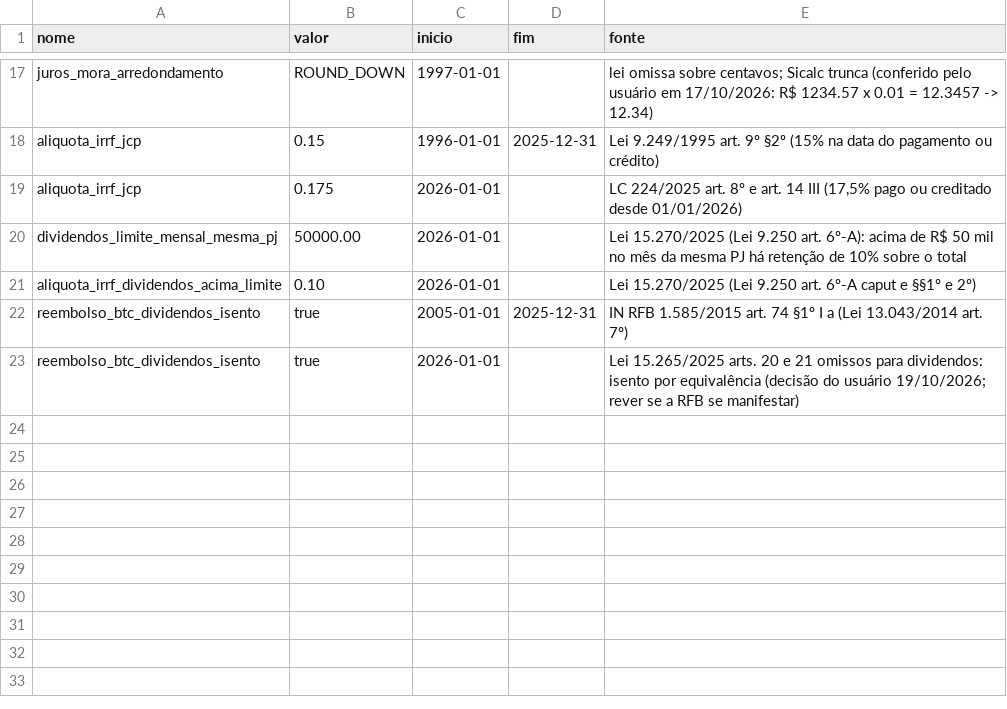
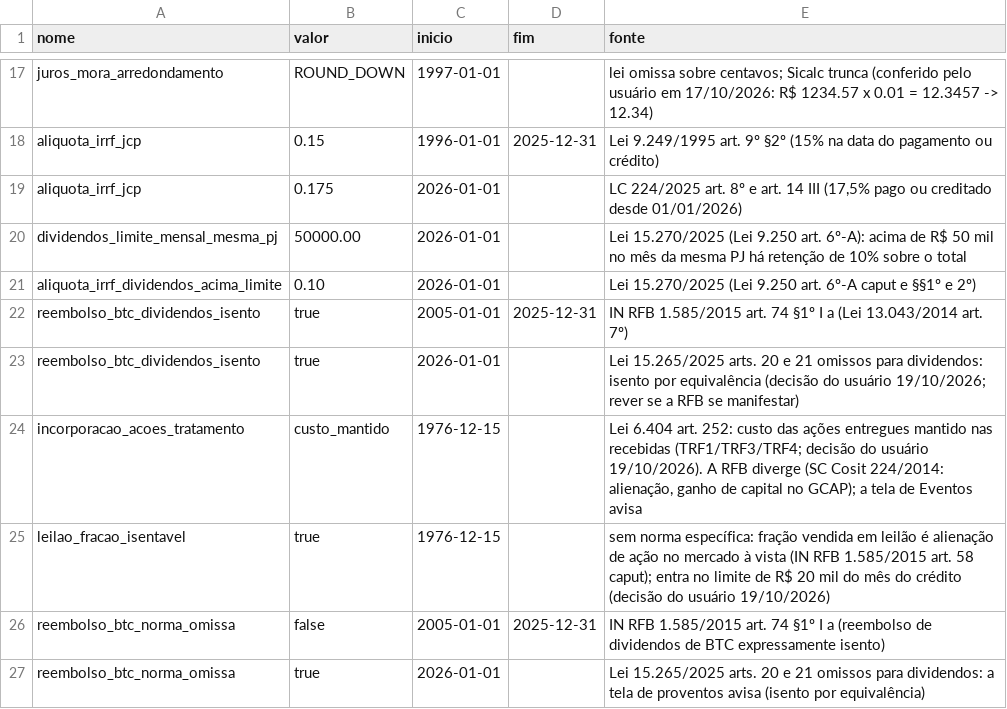
Before and after one commit to MarceloPCF/COIR, a CSV file: data/parametros_fiscais.csv, drawn as a sheet; only a part is shown, gaps mark what is left out.

Commit message:
feat(eventos): incorporação, cisão, leilão de fração e tela 7 de eventos
Motor: incorporação/fusão/conversão/ajuste de série (custo levado sem resultado, série herda o vencimento, posição vendida com sinal), cisão pelo percentual divulgado sobre o custo de antes do evento (contas da mesma posição juntas; sem percentual bloqueia), leilão de fração como venda no mês do crédito (parâmetro leilao_fracao_isentavel); incorporação de ações com custo mantido (parâmetro incorporacao_acoes_tratamento). Casos C1-C3 conferidos à mão.
Tela 7: propostas da movimentação da B3 (lançar com a data ex ou ignorar), lista e painel de inclusão/edição; cada gravação ou exclusão é conferida pelo motor; cisão de várias contas em lote. Migração 0005. CSV de eventos com colunas opcionais (chaves antigas preservadas; valor 0 e vazio equivalentes; --substituir não apaga o que foi lançado na tela).
Também: ciclo único para série convertida na tela de opções; exportar a posição da carteira; feriados até 2028; número com ponto decimal nas planilhas da B3; tabelas de data/ aplicadas ao abrir só quando mudam e sem impedir o app de abrir.

```diff
--- a/data/parametros_fiscais.csv
+++ b/data/parametros_fiscais.csv
@@ -23 +23,5 @@ reembolso_btc_dividendos_isento,true,2005-01-01,2025-12-31,IN RFB 1.585/2015 art
 reembolso_btc_dividendos_isento,true,2026-01-01,,Lei 15.265/2025 arts. 20 e 21 omissos para dividendos: isento por equivalência (decisão do usuário 19/10/2026; rever se a RFB se manifestar)
+incorporacao_acoes_tratamento,custo_mantido,1976-12-15,,"Lei 6.404 art. 252: custo das ações entregues mantido nas recebidas (TRF1/TRF3/TRF4; decisão do usuário 19/10/2026). A RFB diverge (SC Cosit 224/2014: alienação, ganho de capital no GCAP); a tela de Eventos avisa"
+leilao_fracao_isentavel,true,1976-12-15,,"sem norma específica: fração vendida em leilão é alienação de ação no mercado à vista (IN RFB 1.585/2015 art. 58 caput); entra no limite de R$ 20 mil do mês do crédito (decisão do usuário 19/10/2026)"
+reembolso_btc_norma_omissa,false,2005-01-01,2025-12-31,IN RFB 1.585/2015 art. 74 §1º I a (reembolso de dividendos de BTC expressamente isento)
+reembolso_btc_norma_omissa,true,2026-01-01,,Lei 15.265/2025 arts. 20 e 21 omissos para dividendos: a tela de proventos avisa (isento por equivalência)
```
Also changed, not shown: data/feriados.csv, 28 other files.
